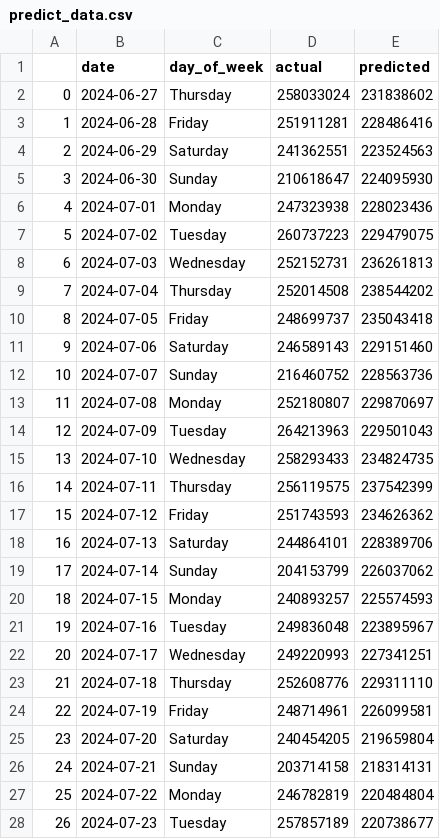
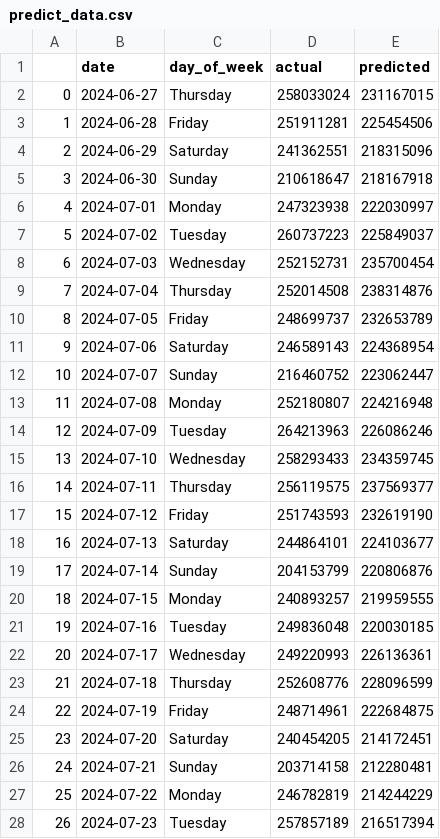
Before and after one commit to CaNocNho/electrical_data, a CSV file: data/predict_data.csv, drawn as a sheet; only a part is shown; the diff covers the shown part only.

```diff
--- a/data/predict_data.csv
+++ b/data/predict_data.csv
@@ -1,28 +1,28 @@
 ,date,day_of_week,actual,predicted
-0,2024-06-27,Thursday,258033024,231838602
-1,2024-06-28,Friday,251911281,228486416
-2,2024-06-29,Saturday,241362551,223524563
-3,2024-06-30,Sunday,210618647,224095930
-4,2024-07-01,Monday,247323938,228023436
-5,2024-07-02,Tuesday,260737223,229479075
-6,2024-07-03,Wednesday,252152731,236261813
-7,2024-07-04,Thursday,252014508,238544202
-8,2024-07-05,Friday,248699737,235043418
-9,2024-07-06,Saturday,246589143,229151460
-10,2024-07-07,Sunday,216460752,228563736
-11,2024-07-08,Monday,252180807,229870697
-12,2024-07-09,Tuesday,264213963,229501043
-13,2024-07-10,Wednesday,258293433,234824735
-14,2024-07-11,Thursday,256119575,237542399
-15,2024-07-12,Friday,251743593,234626362
-16,2024-07-13,Saturday,244864101,228389706
-17,2024-07-14,Sunday,204153799,226037062
-18,2024-07-15,Monday,240893257,225574593
-19,2024-07-16,Tuesday,249836048,223895967
-20,2024-07-17,Wednesday,249220993,227341251
-21,2024-07-18,Thursday,252608776,229311110
-22,2024-07-19,Friday,248714961,226099581
-23,2024-07-20,Saturday,240454205,219659804
-24,2024-07-21,Sunday,203714158,218314131
-25,2024-07-22,Monday,246782819,220484804
-26,2024-07-23,Tuesday,257857189,220738677
+0,2024-06-27,Thursday,258033024,231167015
+1,2024-06-28,Friday,251911281,225454506
+2,2024-06-29,Saturday,241362551,218315096
+3,2024-06-30,Sunday,210618647,218167918
+4,2024-07-01,Monday,247323938,222030997
+5,2024-07-02,Tuesday,260737223,225849037
+6,2024-07-03,Wednesday,252152731,235700454
+7,2024-07-04,Thursday,252014508,238314876
+8,2024-07-05,Friday,248699737,232653789
+9,2024-07-06,Saturday,246589143,224368954
+10,2024-07-07,Sunday,216460752,223062447
+11,2024-07-08,Monday,252180807,224216948
+12,2024-07-09,Tuesday,264213963,226086246
+13,2024-07-10,Wednesday,258293433,234359745
+14,2024-07-11,Thursday,256119575,237569377
+15,2024-07-12,Friday,251743593,232619190
+16,2024-07-13,Saturday,244864101,224103677
+17,2024-07-14,Sunday,204153799,220806876
+18,2024-07-15,Monday,240893257,219959555
+19,2024-07-16,Tuesday,249836048,220030185
+20,2024-07-17,Wednesday,249220993,226136361
+21,2024-07-18,Thursday,252608776,228096599
+22,2024-07-19,Friday,248714961,222684875
+23,2024-07-20,Saturday,240454205,214172451
+24,2024-07-21,Sunday,203714158,212280481
+25,2024-07-22,Monday,246782819,214244229
+26,2024-07-23,Tuesday,257857189,216517394
```
Also changed, not shown: 69 edited cells elsewhere in this file, 4 other files.
